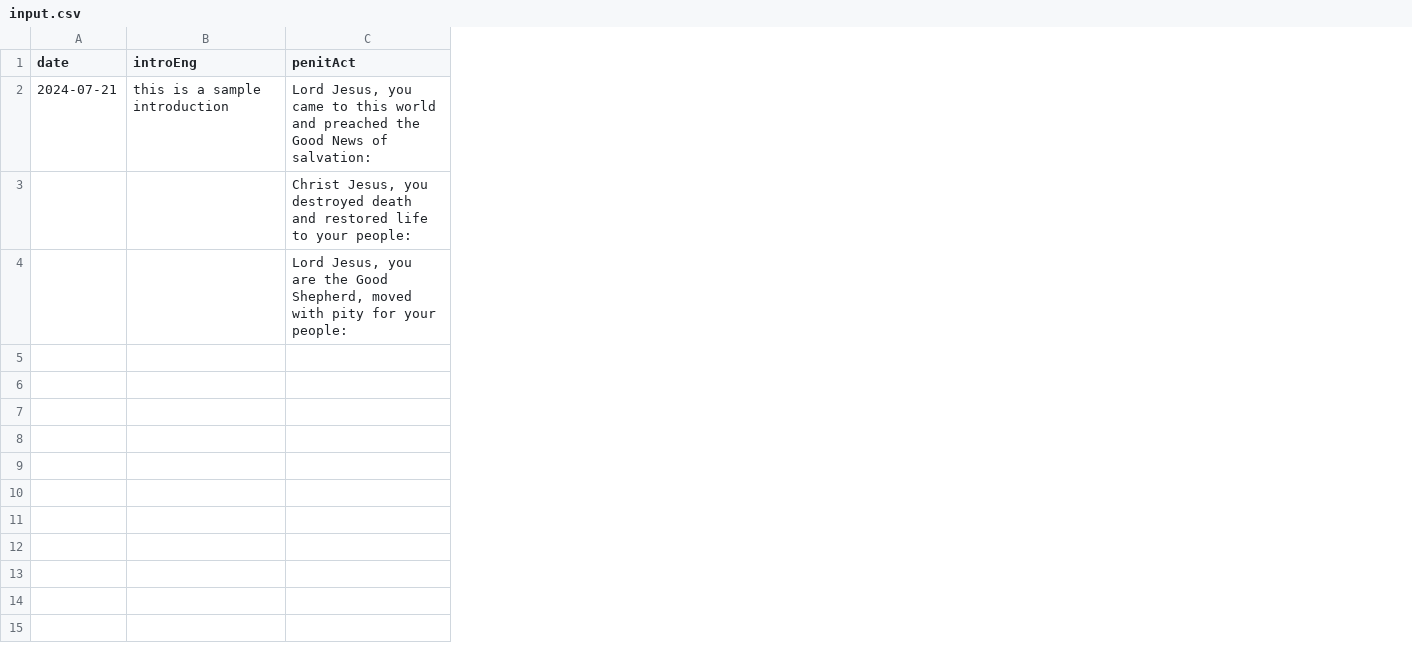
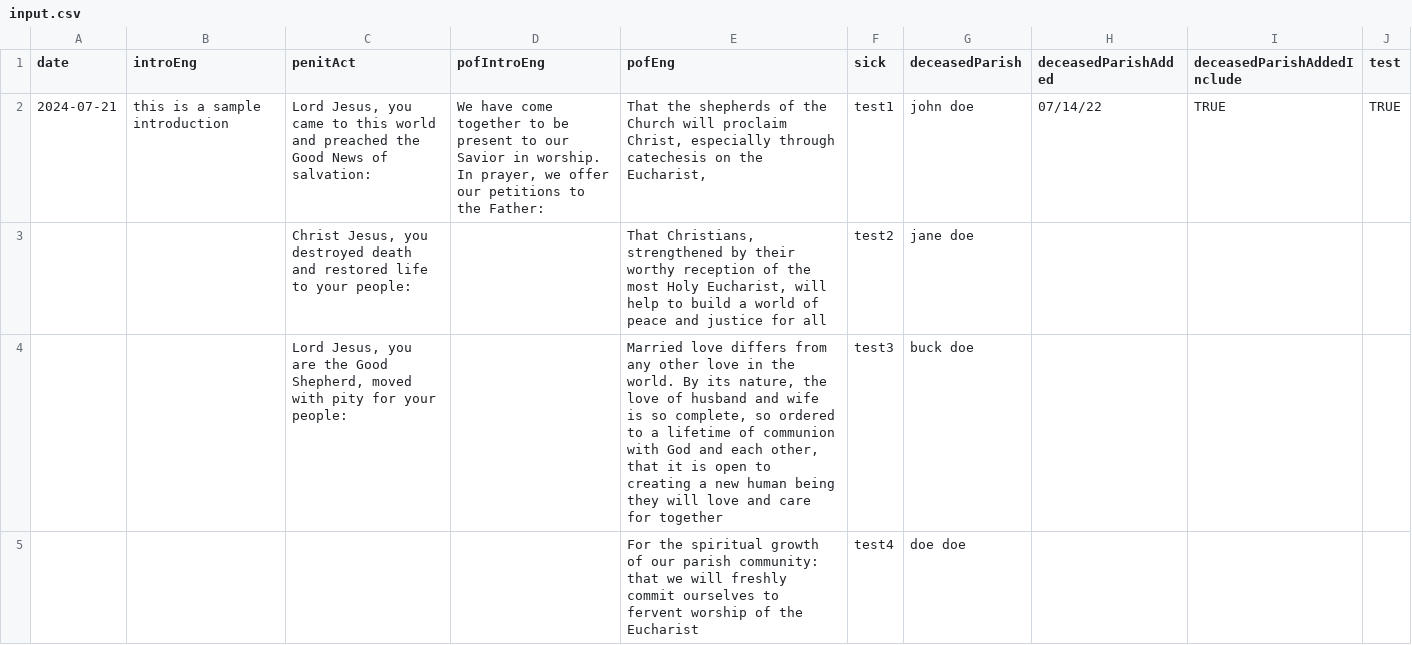
Before and after one commit to Gabriel-Viernes/binder-generator, a CSV file: input.csv, drawn as a sheet; the diff names each change by its address in the sheet, - before the commit and + after, or states it on an @@ line.

Commit message:
Prayer of the faithful is now generated

```diff
--- a/input.csv
+++ b/input.csv
+column D (pofIntroEng), row 2: We have come together to be present to our Savior in worship. In prayer, we offer our petitions to the Father:
+column E (pofEng), rows 2-4: That the shepherds of the Church will proclaim Christ, especially through catechesis on the Eucharist, | That Christians, strengthened by their worthy reception of the most Holy Eucharist, will help to build a world of peace and justice for all | Married love differs from any other love in the world. By its nature, the love of husband and wife is so complete, so ordered to a lifetime of communion with God and each other, that it is open to creating a new human being they will love and care for together
+column F (sick), rows 2-4: test1 | test2 | test3
+column G (deceasedParish), rows 2-4: john doe | jane doe | buck doe
+column H (deceasedParishAdded), row 2: 07/14/22
+column I (deceasedParishAddedInclude), row 2: TRUE
+column J (test), row 2: TRUE
+row 5:  |  |  |  | For the spiritual growth of our parish community: that we will freshly commit ourselves to fervent worship of the Eucharist | test4 | doe doe
```
Also changed, not shown: 8 other files.
